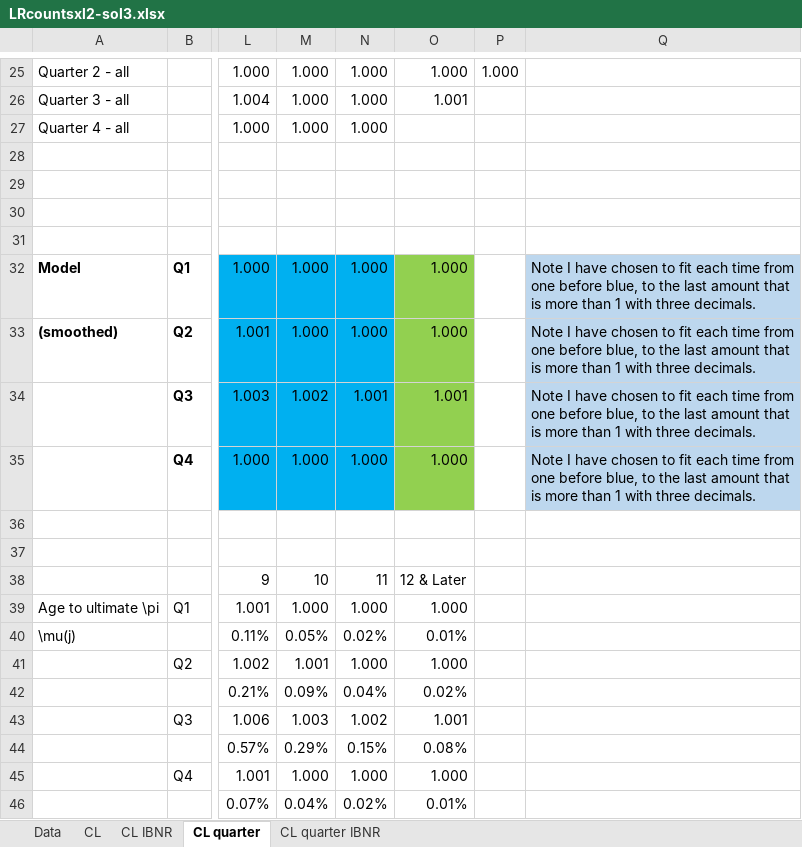
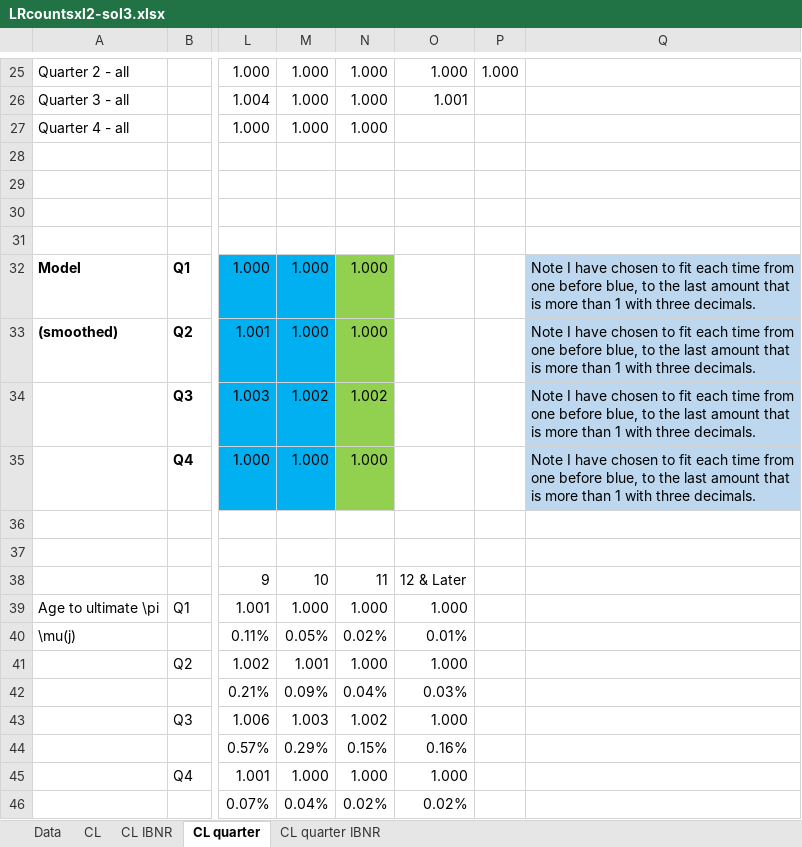
Before and after one commit to UniMelb-Actuarial/ACTL20004-ACTL90021-2024, an Excel workbook: static/output/Excel/LRcountsxl2-sol3.xlsx, sheet CL quarter, drawn as a sheet; only a part is shown, gaps mark what is left out; values as stored, in another font and other column widths than the file's, no borders; the diff names each change by its address in the sheet, - before the commit and + after, or states it on an @@ line.

```diff
--- a/static/output/Excel/LRcountsxl2-sol3.xlsx (sheet CL quarter)
+++ b/static/output/Excel/LRcountsxl2-sol3.xlsx (sheet CL quarter)
-N32:N35 fill: #00B0F0
+N32:N35 fill: #92D050
-O32:O33: 1.000
+O32:O33: (empty)
-O32:O35 fill: #92D050
+O32:O35 fill: none
-N34: 1.001
+N34: 1.002
-O34: 1.001
+O34: (empty)
-O35: 1.000
+O35: (empty)
-O42: 0.02%
+O42: 0.03%
-O43: 1.001
+O43: 1.000
-O44: 0.08%
+O44: 0.16%
-O46: 0.01%
+O46: 0.02%
```
Also changed, not shown: sheet CL quarter IBNR, formulas that keep their value, charts or pictures, static/output/Excel/compareLR1-sol1.xlsx, static/output/Excel/compareLR1-sol3.xlsx, 1 other file.
